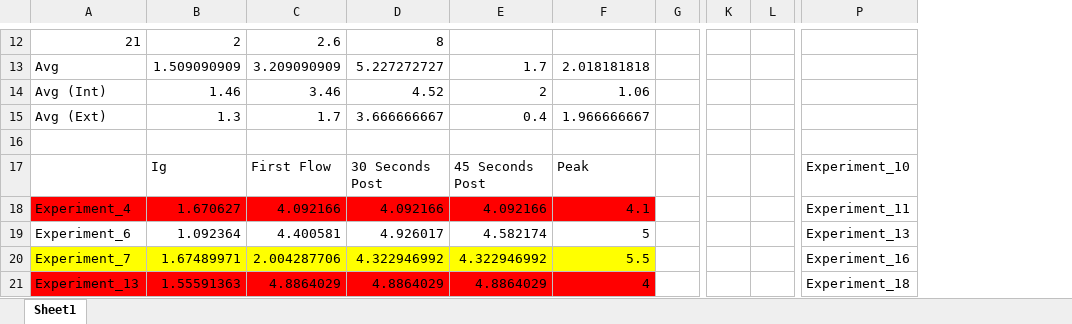
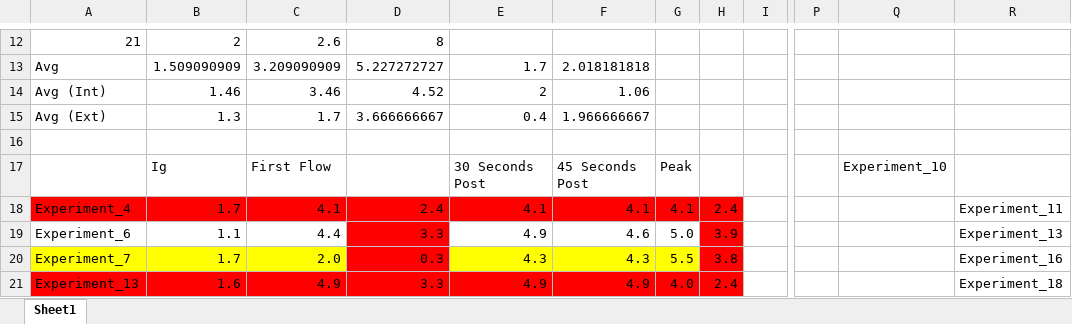
Before and after one commit to jwregan2/2013_Fire_Attack, an Excel workbook: Part_II/2_Data/Laser_Analysis.xlsx, sheet Sheet1, drawn as a sheet; only a part is shown, gaps mark what is left out; values as stored, in another font and other column widths than the file's, no borders; removed rows and columns are numbered as before the commit, all else as after; rows hold the shown columns only; the diff covers the shown part only; the diff names each change by its address in the sheet, - before the commit and + after, or states it on an @@ line.

Commit message:
fix typos in section 6.

```diff
--- a/Part_II/2_Data/Laser_Analysis.xlsx (sheet Sheet1)
+++ b/Part_II/2_Data/Laser_Analysis.xlsx (sheet Sheet1)
+column H, rows 18-21: 2.4 | 3.9 | 3.8 | 2.4
+column I, empty
-column K, empty
-column L, empty
+column P, empty
+column Q, empty
-row 17:  | Ig | First Flow | 30 Seconds Post | 45 Seconds Post | Peak |  |  |  | Experiment_10
+row 17:  | Ig | First Flow |  | 30 Seconds Post | 45 Seconds Post | Peak |  |  |  | Experiment_10
-B18: 1.670627
+B18: 1.7
-C18: 4.092166
+C18: 4.1
-D18: 4.092166
+D18: 2.4
-E18: 4.092166
+E18: 4.1
-G18: (empty)
+G18: 4.1
-G18 fill: none
+G18 fill: #FF0000
-B19: 1.092364
+B19: 1.1
-C19: 4.400581
+C19: 4.4
-D19: 4.926017
+D19: 3.3
-D19 fill: none
+D19 fill: #FF0000
-E19: 4.582174
+E19: 4.9
-F19: 5
+F19: 4.6
-G19: (empty)
+G19: 5.0
-B20: 1.67489971
+B20: 1.7
-C20: 2.004287706
+C20: 2.0
-D20: 4.322946992
+D20: 0.3
-D20 fill: #FFFF00
+D20 fill: #FF0000
-E20: 4.322946992
+E20: 4.3
-F20: 5.5
+F20: 4.3
-G20: (empty)
+G20: 5.5
-G20 fill: none
+G20 fill: #FFFF00
-B21: 1.55591363
+B21: 1.6
-C21: 4.8864029
+C21: 4.9
-D21: 4.8864029
+D21: 3.3
-E21: 4.8864029
+E21: 4.9
-F21: 4
+F21: 4.9
-G21: (empty)
+G21: 4.0
-G21 fill: none
+G21 fill: #FF0000
```
Also changed, not shown: 3 added rows, 1 removed row, 45 edited cells and cell formats elsewhere in this sheet, formulas that keep their value, 2 other files.
